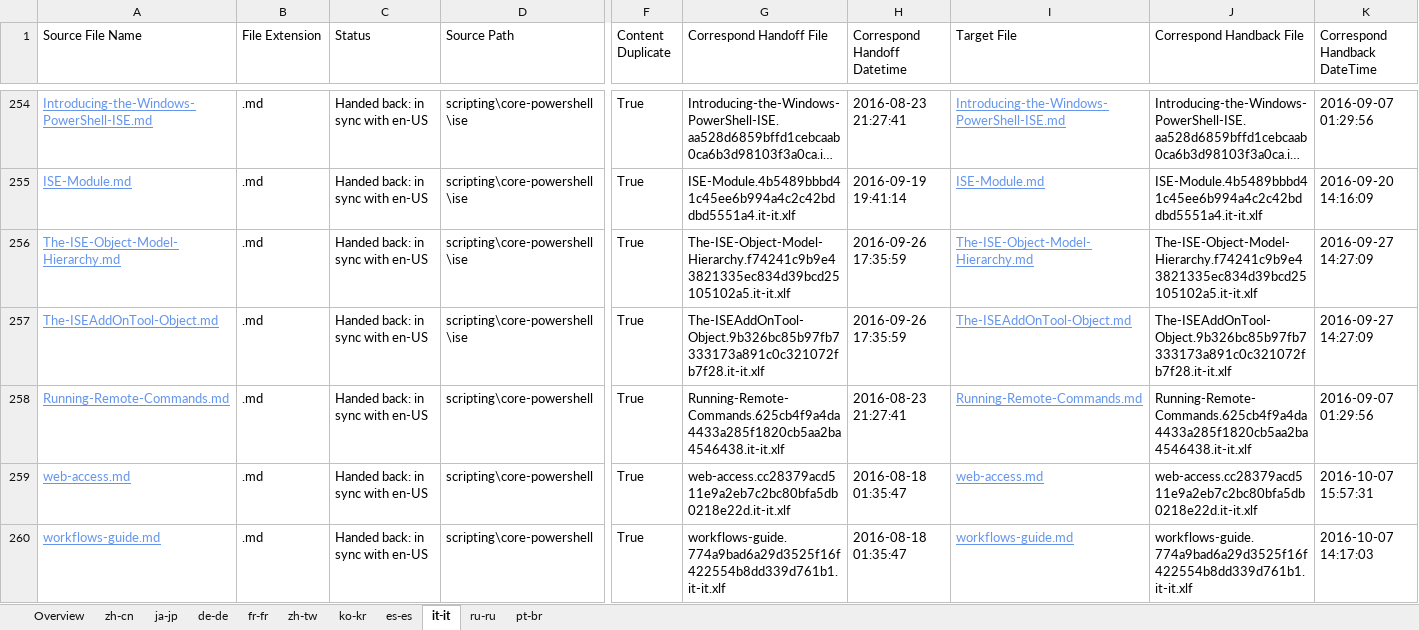
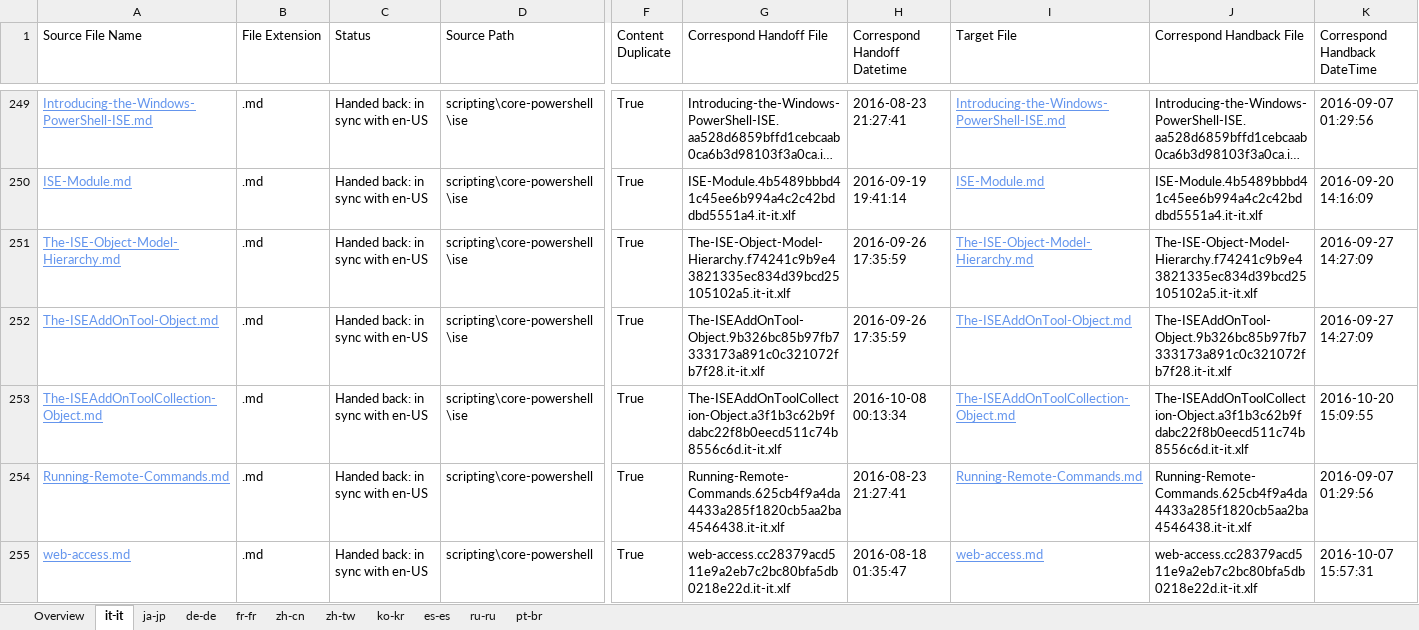
Before and after one commit to SonjaSaltzman/powerShell-Docs.handback, an Excel workbook: ol-handback/PowerShell/powerShell-Docs/live/handback-status.xlsx, sheet it-it, drawn as a sheet; only a part is shown, gaps mark what is left out; the shorter side is filled out with more unchanged rows; long unchanged cells end in …; values as stored, in another font and other column widths than the file's, no borders; table styles not drawn; rows hold the shown columns only; the diff covers the shown part only; the diff names each change by its address in the sheet, - before the commit and + after, or states it on an @@ line.

```diff
--- a/ol-handback/PowerShell/powerShell-Docs/live/handback-status.xlsx (sheet it-it)
+++ b/ol-handback/PowerShell/powerShell-Docs/live/handback-status.xlsx (sheet it-it)
@@ sheet tab order changed: Overview | it-it | ja-jp | de-de | fr-fr | zh-cn | zh-tw | ko-kr | es-es | ru-ru | pt-br @@
+row 253: The-ISEAddOnToolCollection-Object.md | .md | Handed back: in sync with en-US | scripting\core-powershell\ise | True | The-ISEAddOnToolCollection-Object.a3f1b3c62b9fdabc22f8b0eecd511c74b8556c6d.it-it.xlf | 2016-10-08 00:13:34 | The-ISEAddOnToolCollection-Object.md | The-ISEAddOnToolCollection-Object.a3f1b3c62b9fdabc22f8b0eecd511c74b8556c6d.it-it.xlf | 2016-10-20 15:09:55
```
Also changed, not shown: 8 added rows, 8 removed rows and 17 edited cells elsewhere in this sheet, sheet Overview, ol-handback/PowerShell/powerShell-Docs/live/localization-status.xlsx.
